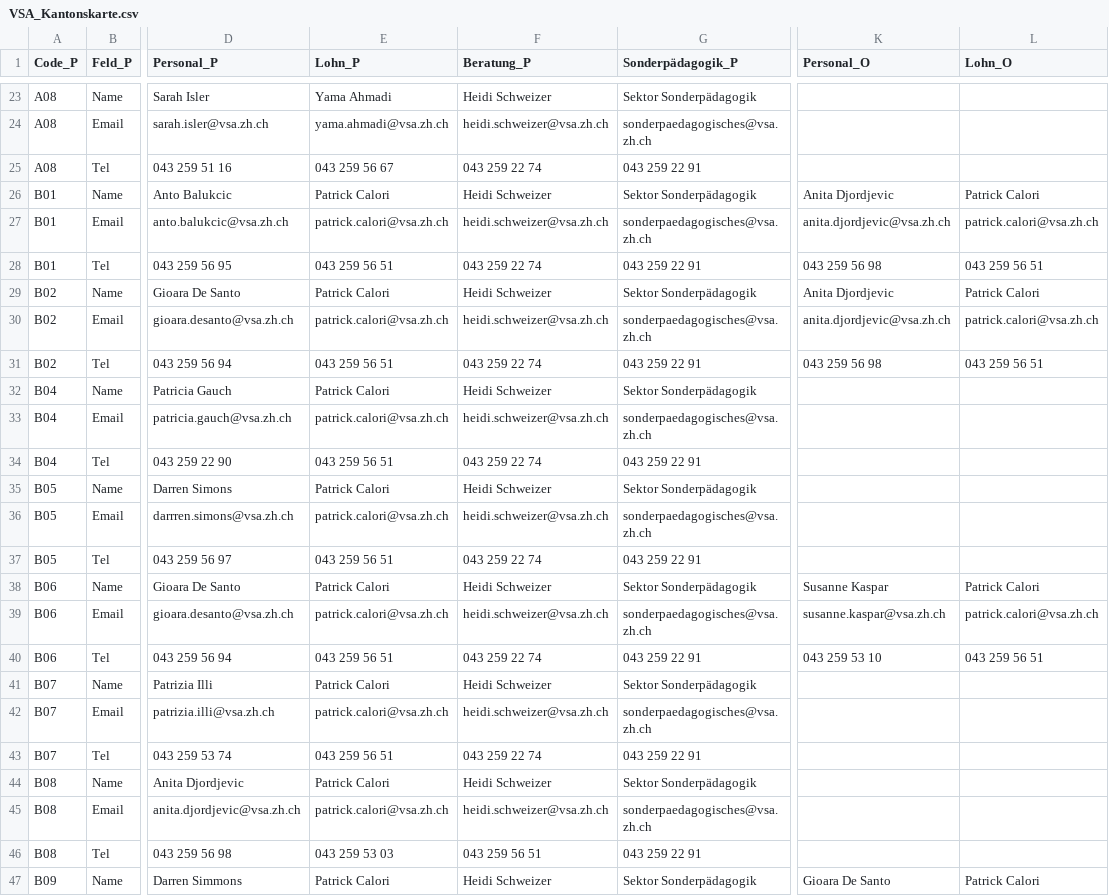
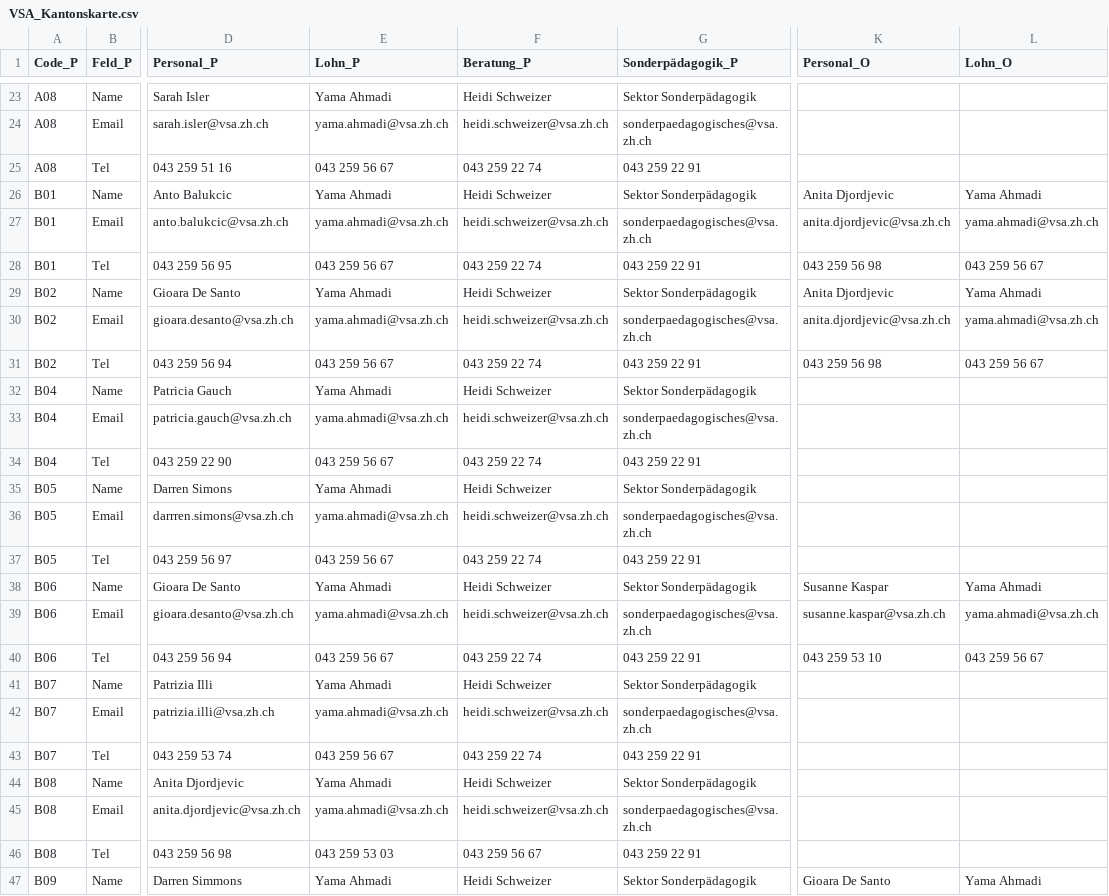
Before and after one commit to statistikZH/Visualisierung_VSAKarte, a CSV file: Data/VSA_Kantonskarte.csv, drawn as a sheet; only a part is shown, gaps mark what is left out; the diff covers the shown part only; the diff names each change by its address in the sheet, - before the commit and + after, or states it on an @@ line.

Commit message:
Update VSA_Kantonskarte.csv

```diff
--- a/Data/VSA_Kantonskarte.csv
+++ b/Data/VSA_Kantonskarte.csv
-E26 (Lohn_P): Patrick Calori
+E26 (Lohn_P): Yama Ahmadi
-L26 (Lohn_O): Patrick Calori
+L26 (Lohn_O): Yama Ahmadi
-E27 (Lohn_P): patrick.calori@vsa.zh.ch
+E27 (Lohn_P): yama.ahmadi@vsa.zh.ch
-L27 (Lohn_O): patrick.calori@vsa.zh.ch
+L27 (Lohn_O): yama.ahmadi@vsa.zh.ch
-E28 (Lohn_P): 043 259 56 51
+E28 (Lohn_P): 043 259 56 67
-L28 (Lohn_O): 043 259 56 51
+L28 (Lohn_O): 043 259 56 67
-E29 (Lohn_P): Patrick Calori
+E29 (Lohn_P): Yama Ahmadi
-L29 (Lohn_O): Patrick Calori
+L29 (Lohn_O): Yama Ahmadi
-E30 (Lohn_P): patrick.calori@vsa.zh.ch
+E30 (Lohn_P): yama.ahmadi@vsa.zh.ch
-L30 (Lohn_O): patrick.calori@vsa.zh.ch
+L30 (Lohn_O): yama.ahmadi@vsa.zh.ch
-E31 (Lohn_P): 043 259 56 51
+E31 (Lohn_P): 043 259 56 67
-L31 (Lohn_O): 043 259 56 51
+L31 (Lohn_O): 043 259 56 67
-E32 (Lohn_P): Patrick Calori
+E32 (Lohn_P): Yama Ahmadi
-E33 (Lohn_P): patrick.calori@vsa.zh.ch
+E33 (Lohn_P): yama.ahmadi@vsa.zh.ch
-E34 (Lohn_P): 043 259 56 51
+E34 (Lohn_P): 043 259 56 67
-E35 (Lohn_P): Patrick Calori
+E35 (Lohn_P): Yama Ahmadi
-E36 (Lohn_P): patrick.calori@vsa.zh.ch
+E36 (Lohn_P): yama.ahmadi@vsa.zh.ch
-E37 (Lohn_P): 043 259 56 51
+E37 (Lohn_P): 043 259 56 67
-E38 (Lohn_P): Patrick Calori
+E38 (Lohn_P): Yama Ahmadi
-L38 (Lohn_O): Patrick Calori
+L38 (Lohn_O): Yama Ahmadi
-E39 (Lohn_P): patrick.calori@vsa.zh.ch
+E39 (Lohn_P): yama.ahmadi@vsa.zh.ch
-L39 (Lohn_O): patrick.calori@vsa.zh.ch
+L39 (Lohn_O): yama.ahmadi@vsa.zh.ch
-E40 (Lohn_P): 043 259 56 51
+E40 (Lohn_P): 043 259 56 67
-L40 (Lohn_O): 043 259 56 51
+L40 (Lohn_O): 043 259 56 67
-E41 (Lohn_P): Patrick Calori
+E41 (Lohn_P): Yama Ahmadi
-E42 (Lohn_P): patrick.calori@vsa.zh.ch
+E42 (Lohn_P): yama.ahmadi@vsa.zh.ch
-E43 (Lohn_P): 043 259 56 51
+E43 (Lohn_P): 043 259 56 67
-E44 (Lohn_P): Patrick Calori
+E44 (Lohn_P): Yama Ahmadi
-E45 (Lohn_P): patrick.calori@vsa.zh.ch
+E45 (Lohn_P): yama.ahmadi@vsa.zh.ch
-F46 (Beratung_P): 043 259 56 51
+F46 (Beratung_P): 043 259 56 67
-E47 (Lohn_P): Patrick Calori
+E47 (Lohn_P): Yama Ahmadi
-L47 (Lohn_O): Patrick Calori
+L47 (Lohn_O): Yama Ahmadi
```
Also changed, not shown: 13 edited cells elsewhere in this file.
